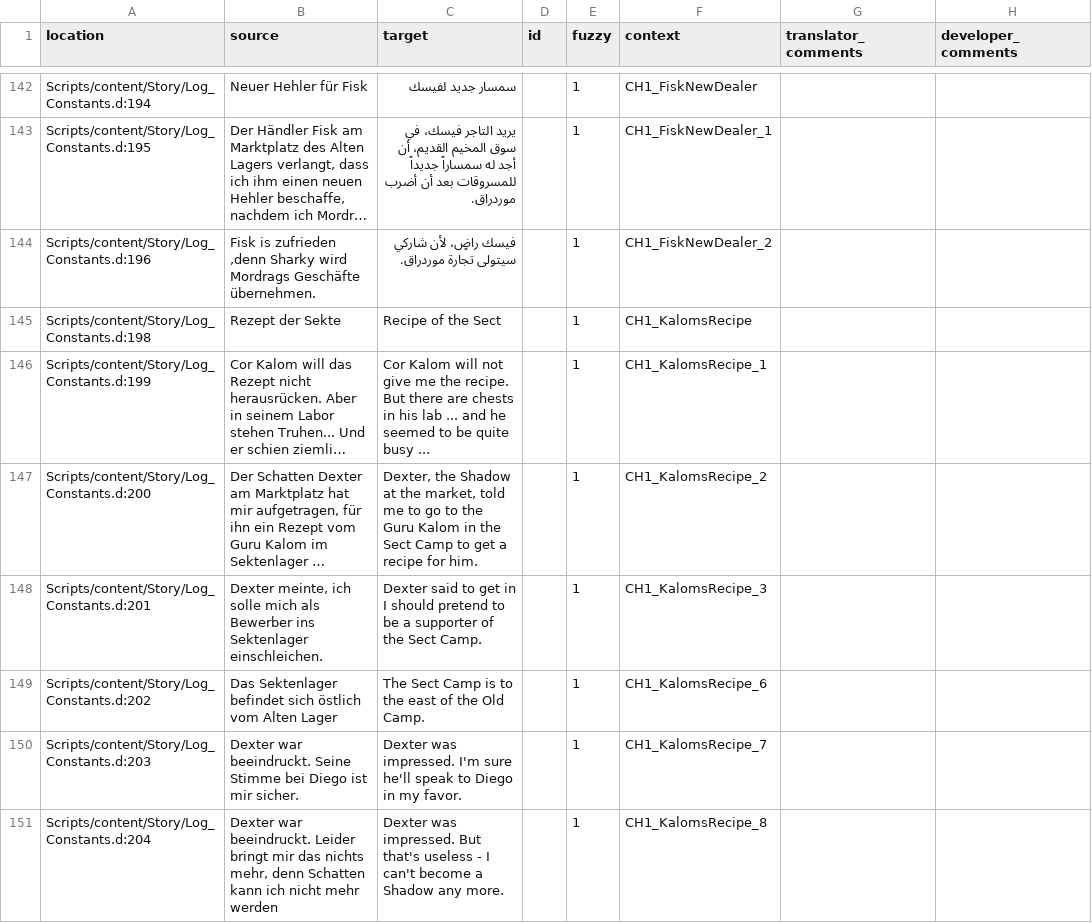
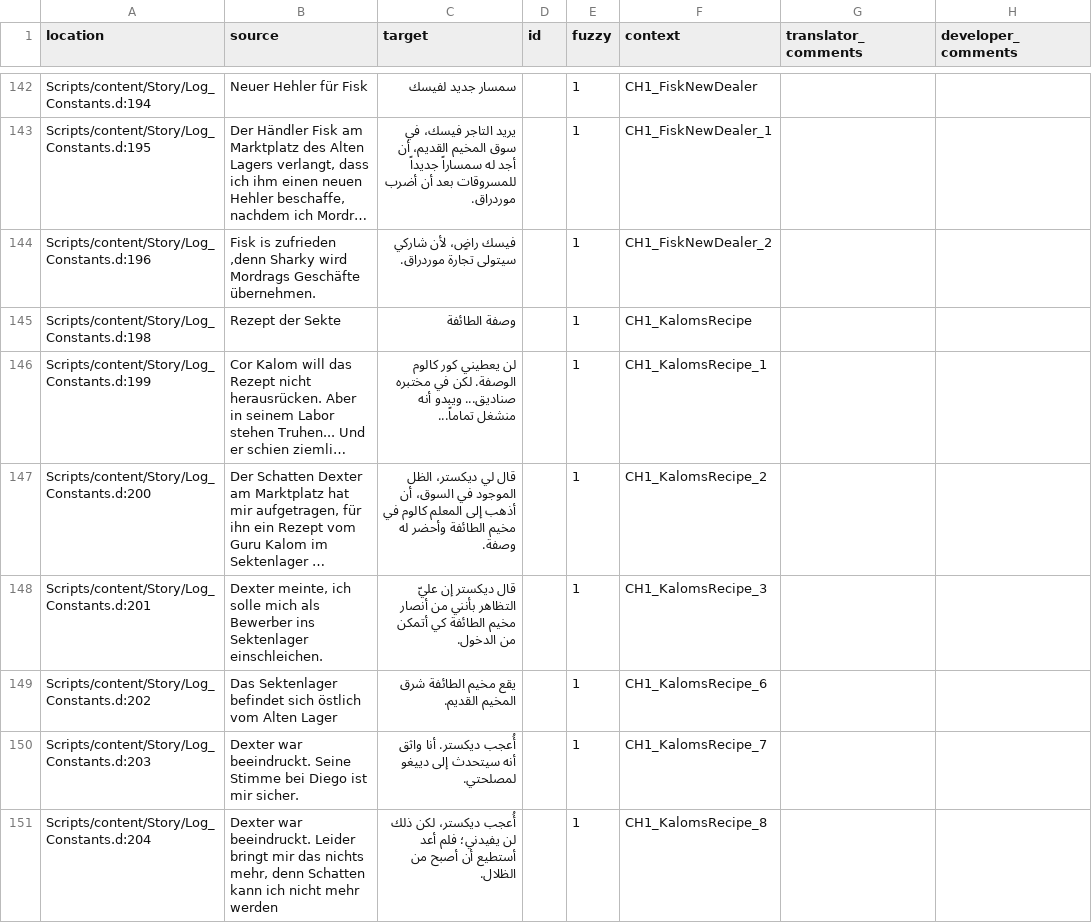
Before and after one commit to 2Saud-coder/Gothic-1-localization, a CSV file: .translations/ar/Log_Constants.csv, drawn as a sheet; only a part is shown, gaps mark what is left out; long unchanged cells end in …; the diff covers the shown part only; the diff names each change by its address in the sheet, - before the commit and + after, or states it on an @@ line.

Commit message:
Translate Brotherhood and New Camp journal entries

```diff
--- a/.translations/ar/Log_Constants.csv
+++ b/.translations/ar/Log_Constants.csv
-C145 (target): Recipe of the Sect
+C145 (target): وصفة الطائفة
-C146 (target): Cor Kalom will not give me the recipe. But there are chests in his lab ... and he seemed to be quite busy ...
+C146 (target): لن يعطيني كور كالوم الوصفة. لكن في مختبره صناديق... ويبدو أنه منشغل تماماً...
-C147 (target): Dexter, the Shadow at the market, told me to go to the Guru Kalom in the Sect Camp to get a recipe for him.
+C147 (target): قال لي ديكستر، الظل الموجود في السوق، أن أذهب إلى المعلم كالوم في مخيم الطائفة وأحضر له وصفة.
-C148 (target): Dexter said to get in I should pretend to be a supporter of the Sect Camp.
+C148 (target): قال ديكستر إن عليّ التظاهر بأنني من أنصار مخيم الطائفة كي أتمكن من الدخول.
-C149 (target): The Sect Camp is to the east of the Old Camp.
+C149 (target): يقع مخيم الطائفة شرق المخيم القديم.
-C150 (target): Dexter was impressed. I'm sure he'll speak to Diego in my favor.
+C150 (target): أُعجب ديكستر. أنا واثق أنه سيتحدث إلى دييغو لمصلحتي.
-C151 (target): Dexter was impressed. But that's useless - I can't become a Shadow any more.
+C151 (target): أُعجب ديكستر، لكن ذلك لن يفيدني؛ فلم أعد أستطيع أن أصبح من الظلال.
```
Also changed, not shown: 18 edited cells elsewhere in this file.
